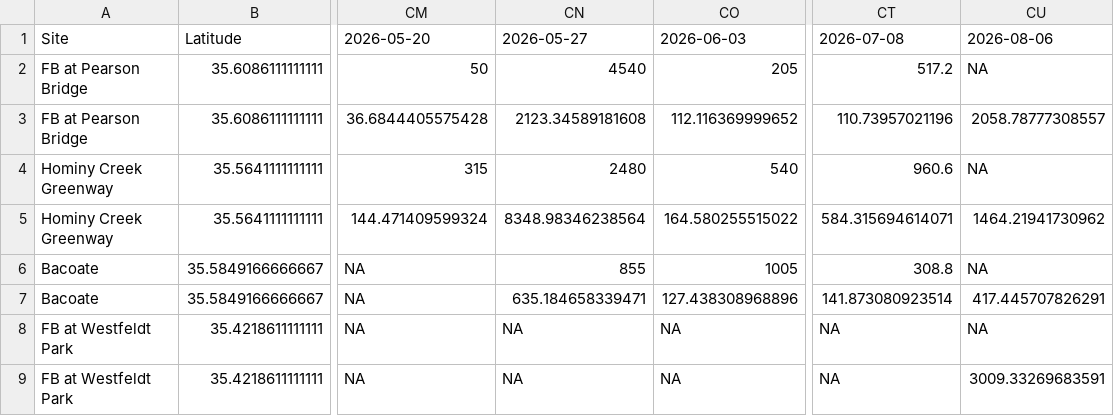
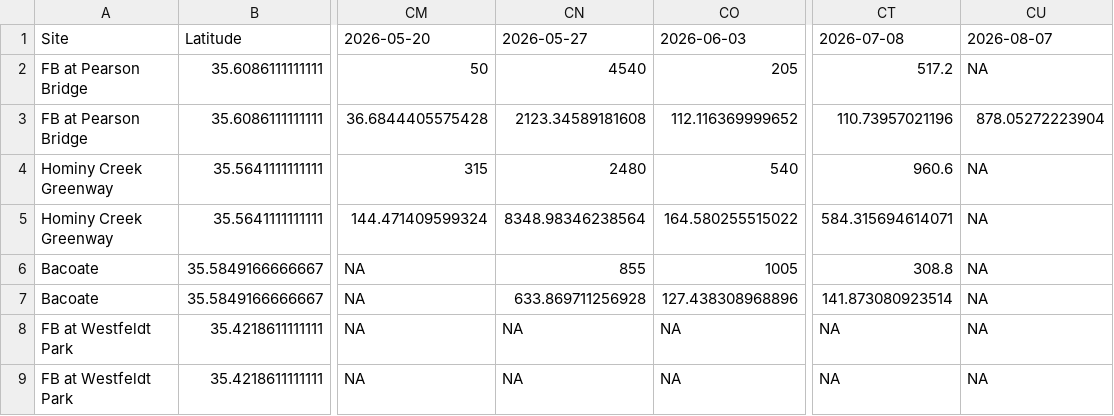
Before and after one commit to augustduncan/WWC-E-Coli-Regression, a CSV file: myapp/dashboard_data.csv, drawn as a sheet; only a part is shown, gaps mark what is left out; the diff names each change by its address in the sheet, - before the commit and + after, or states it on an @@ line.

Commit message:
automated update for today's dashboard data

```diff
--- a/myapp/dashboard_data.csv
+++ b/myapp/dashboard_data.csv
-CU1: 2026-08-06
+CU1: 2026-08-07
-CU3: 2058.78777308557
+CU3: 878.05272223904
-CU5: 1464.21941730962
+CU5: NA
-CN7: 635.184658339471
+CN7: 633.869711256928
-CU7: 417.445707826291
+CU7: NA
-CU9: 3009.33269683591
+CU9: NA
```
